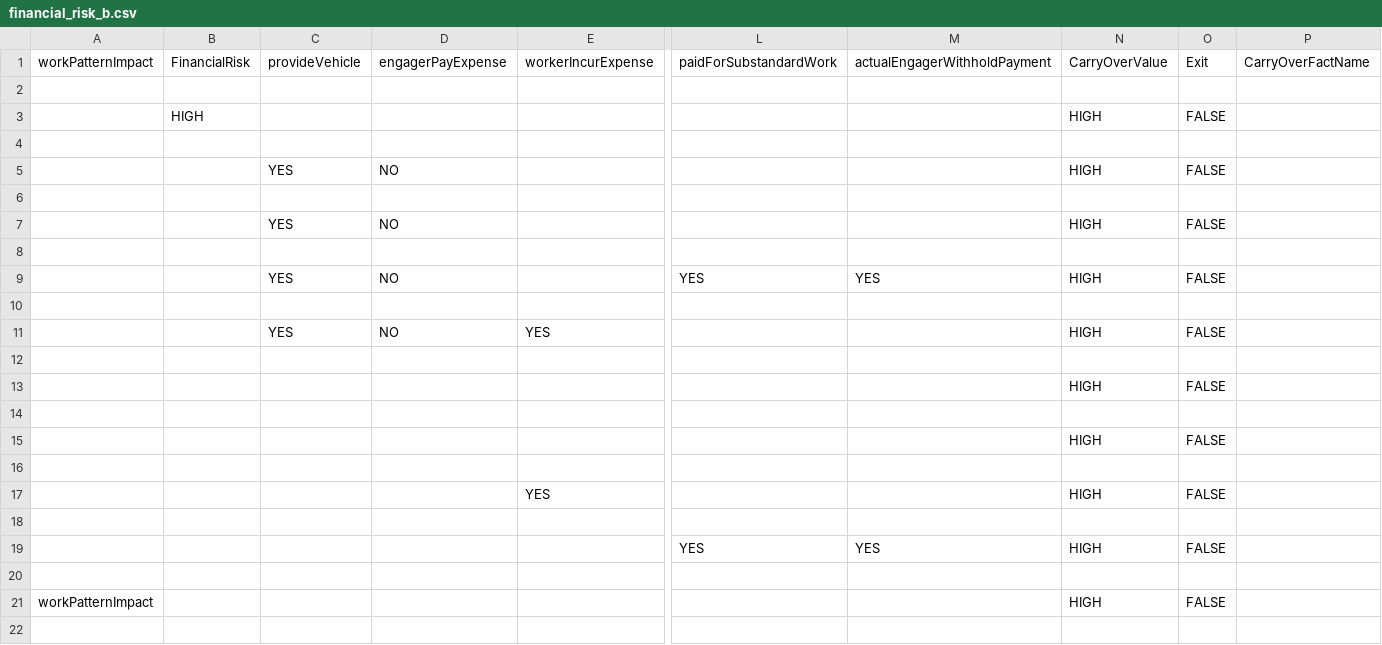
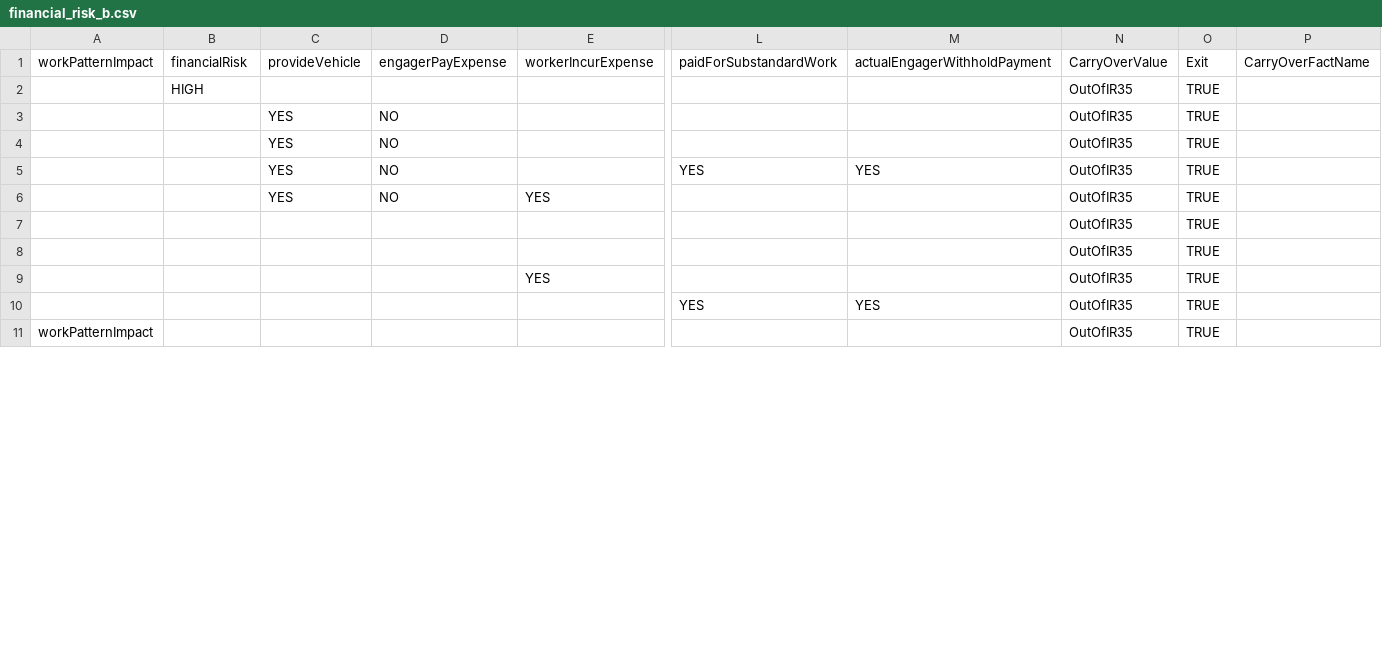
Before and after one commit to chris-mac/off-payroll-decision, a CSV file: conf/tables/financial_risk_b.csv, drawn as a sheet; only a part is shown, gaps mark what is left out; removed rows and columns are numbered as before the commit, all else as after; rows hold the shown columns only; the diff covers the shown part only; the diff names each change by its address in the sheet, - before the commit and + after, or states it on an @@ line.

```diff
--- a/conf/tables/financial_risk_b.csv
+++ b/conf/tables/financial_risk_b.csv
-B1: FinancialRisk
+B1: financialRisk
-row 2: (empty)
+row 2:  | HIGH |  |  |  |  |  | OutOfIR35 | TRUE
-row 3:  | HIGH |  |  |  |  |  | HIGH | FALSE
-row 4: (empty)
-N3: HIGH
+N3: OutOfIR35
-O3: FALSE
+O3: TRUE
-row 6: (empty)
-N4: HIGH
+N4: OutOfIR35
-O4: FALSE
+O4: TRUE
-row 8: (empty)
-N5: HIGH
+N5: OutOfIR35
-O5: FALSE
+O5: TRUE
-row 10: (empty)
-N6: HIGH
+N6: OutOfIR35
-O6: FALSE
+O6: TRUE
-row 12: (empty)
-N7: HIGH
+N7: OutOfIR35
-O7: FALSE
+O7: TRUE
-row 14: (empty)
-N8: HIGH
+N8: OutOfIR35
-O8: FALSE
+O8: TRUE
-row 16: (empty)
-N9: HIGH
+N9: OutOfIR35
-O9: FALSE
+O9: TRUE
-row 18: (empty)
-N10: HIGH
+N10: OutOfIR35
-O10: FALSE
+O10: TRUE
-row 20: (empty)
-N11: HIGH
+N11: OutOfIR35
-O11: FALSE
+O11: TRUE
-row 22: (empty)
```
Also changed, not shown: 33 removed rows and 20 edited cells elsewhere in this file, 20 other files.
